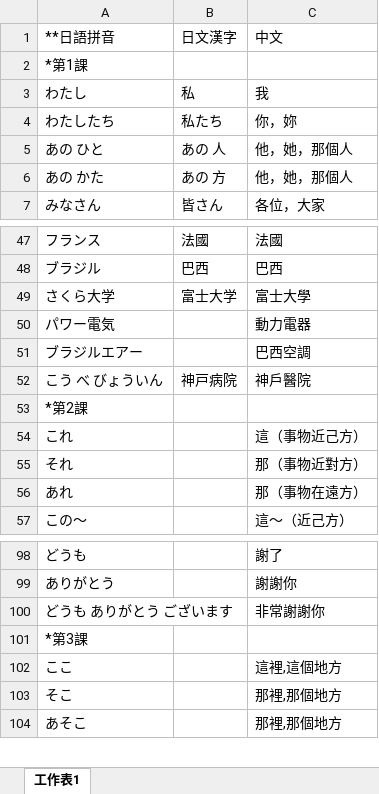
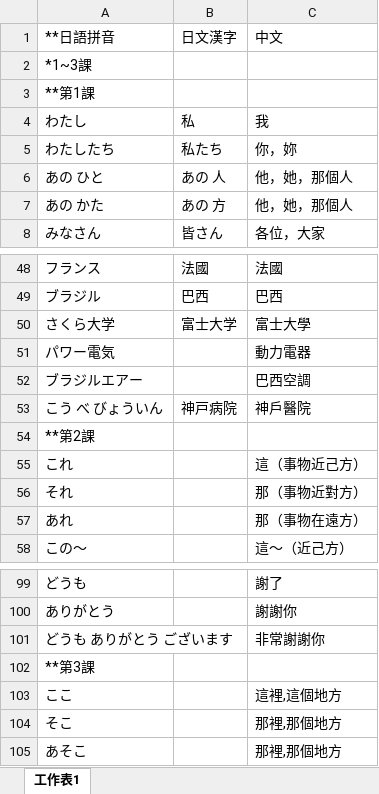
Before and after one commit to exp2718x/kana-trainer, an Excel workbook: 00-日文單字.xlsx, sheet 工作表1, drawn as a sheet; only a part is shown, gaps mark what is left out; values as stored, in another font and other column widths than the file's, no borders; addresses are those after the commit; the diff covers the shown part only; the diff names each change by its address in the sheet, - before the commit and + after, or states it on an @@ line.

```diff
--- a/00-日文單字.xlsx (sheet 工作表1)
+++ b/00-日文單字.xlsx (sheet 工作表1)
-A2: *第1課
+A2: *1~3課
+row 3: **第1課
-A54: *第2課
+A54: **第2課
-A102: *第3課
+A102: **第3課
```
Also changed, not shown: 188 added rows elsewhere in this sheet.
